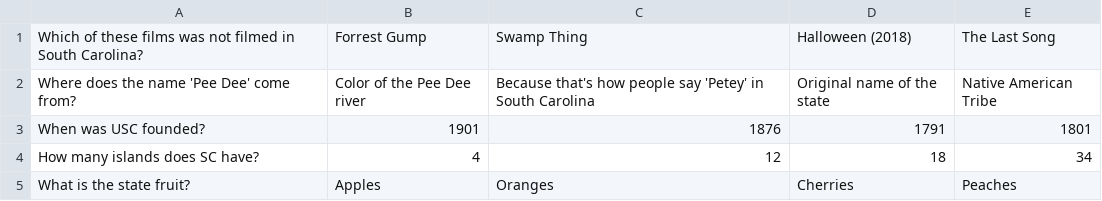
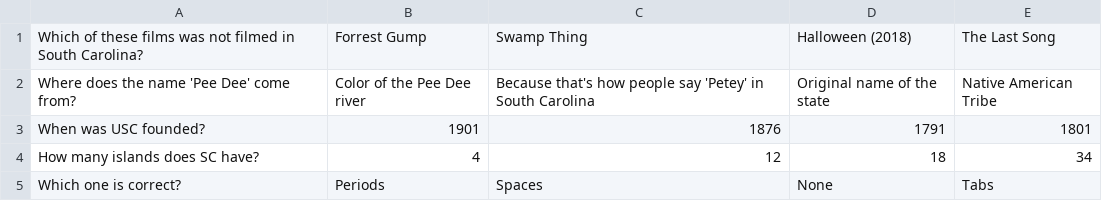
Before and after one commit to SCCapstone/teamMuseumKiosk, a CSV file: src/TriviaQuestions.csv, drawn as a sheet; removed rows and columns are numbered as before the commit, all else as after; the diff names each change by its address in the sheet, - before the commit and + after, or states it on an @@ line.

```diff
--- a/src/TriviaQuestions.csv
+++ b/src/TriviaQuestions.csv
-row 5: What is the state fruit? | Apples | Oranges | Cherries | Peaches
+row 5: Which one is correct? | Periods | Spaces | None | Tabs
```
Also changed, not shown: 1 other file.
